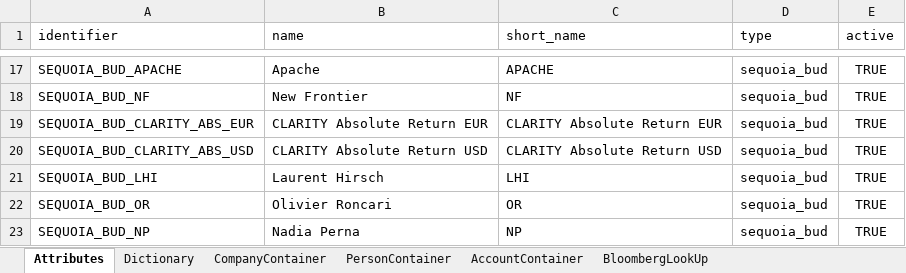
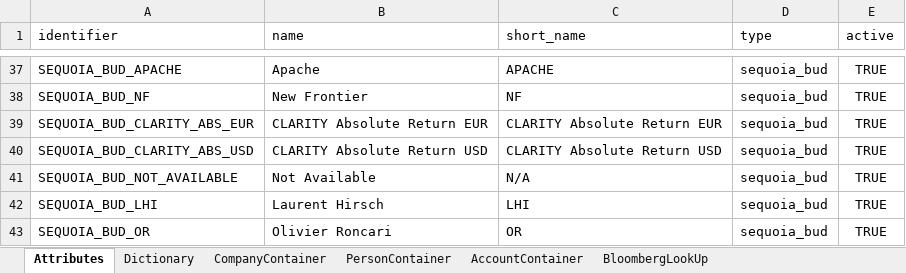
Before and after one commit to humblejok/gso_finale, an Excel workbook: resources/Repository Setup.xlsx, sheet Attributes, drawn as a sheet; only a part is shown, gaps mark what is left out; the shorter side is filled out with more unchanged rows; values as stored, in another font and other column widths than the file's, no borders; the diff covers the shown part only; the diff names each change by its address in the sheet, - before the commit and + after, or states it on an @@ line.

Commit message:
List display, SEQUOIA custo,

```diff
--- a/resources/Repository Setup.xlsx (sheet Attributes)
+++ b/resources/Repository Setup.xlsx (sheet Attributes)
+row 41: SEQUOIA_BUD_NOT_AVAILABLE | Not Available | N/A | sequoia_bud | TRUE
```
Also changed, not shown: 22 added rows elsewhere in this sheet, 32 other files.
